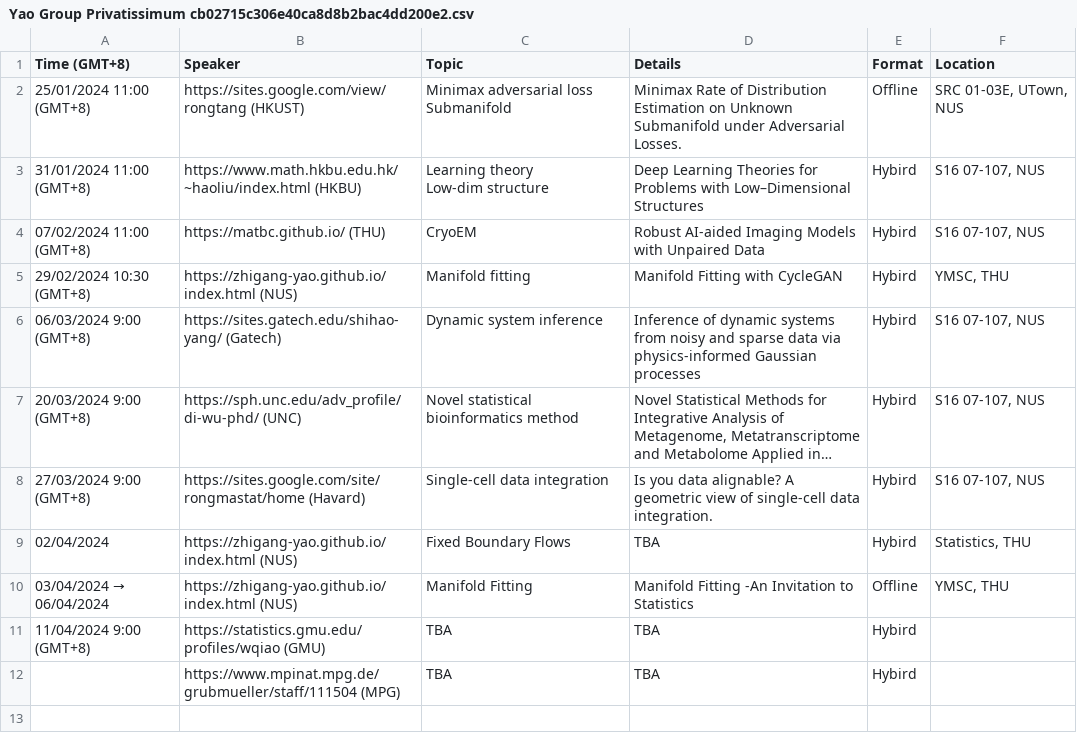
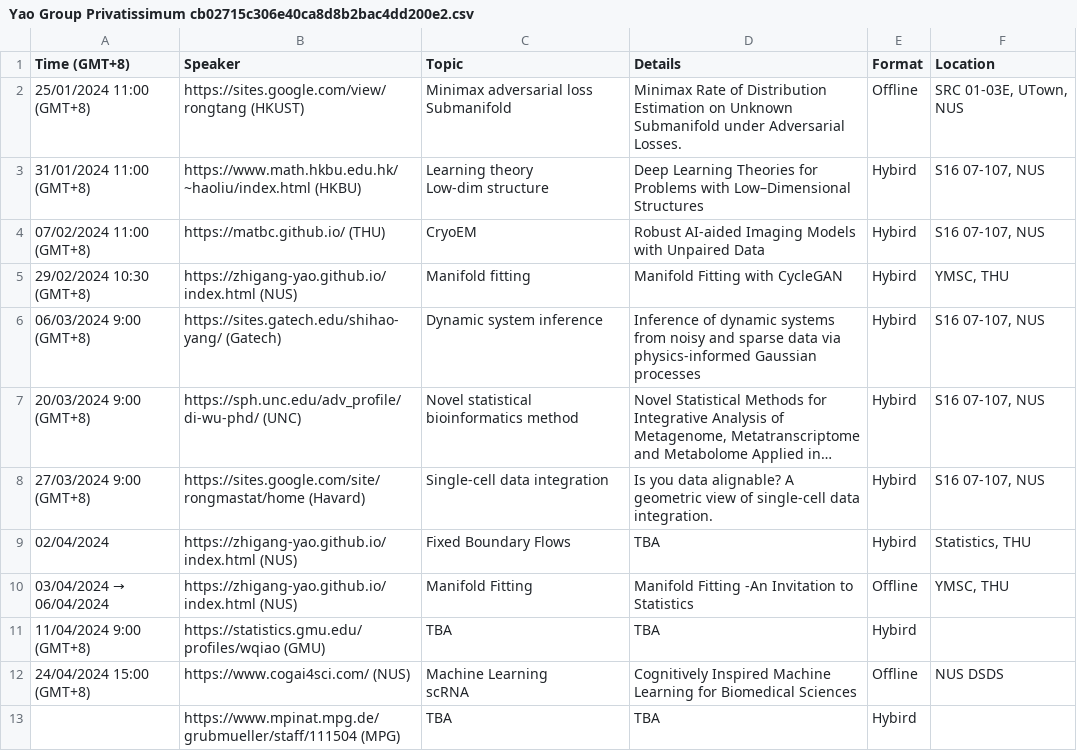
Before and after one commit to zhigang-yao/group-projects, a CSV file: docs/pri/Yao Group Privatissimum cb02715c306e40ca8d8b2bac4dd200e2.csv, drawn as a sheet; long unchanged cells end in …; ↵ is a line break in a cell; the diff names each change by its address in the sheet, - before the commit and + after, or states it on an @@ line.

```diff
--- a/docs/pri/Yao Group Privatissimum cb02715c306e40ca8d8b2bac4dd200e2.csv
+++ b/docs/pri/Yao Group Privatissimum cb02715c306e40ca8d8b2bac4dd200e2.csv
+row 12: 24/04/2024 15:00 (GMT+8) | https://www.cogai4sci.com/ (NUS) | Machine Learning ↵ scRNA | Cognitively Inspired Machine Learning for Biomedical Sciences | Offline | NUS DSDS
```
Also changed, not shown: 1 other file.
